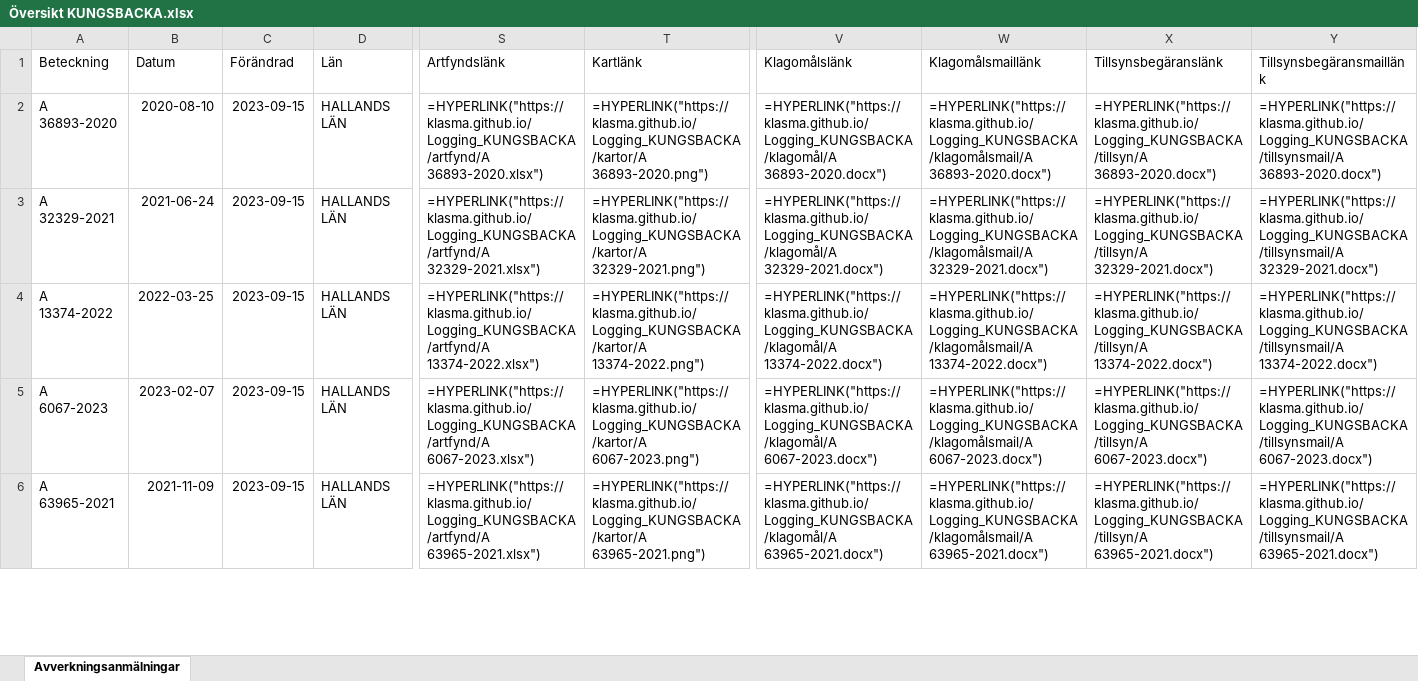
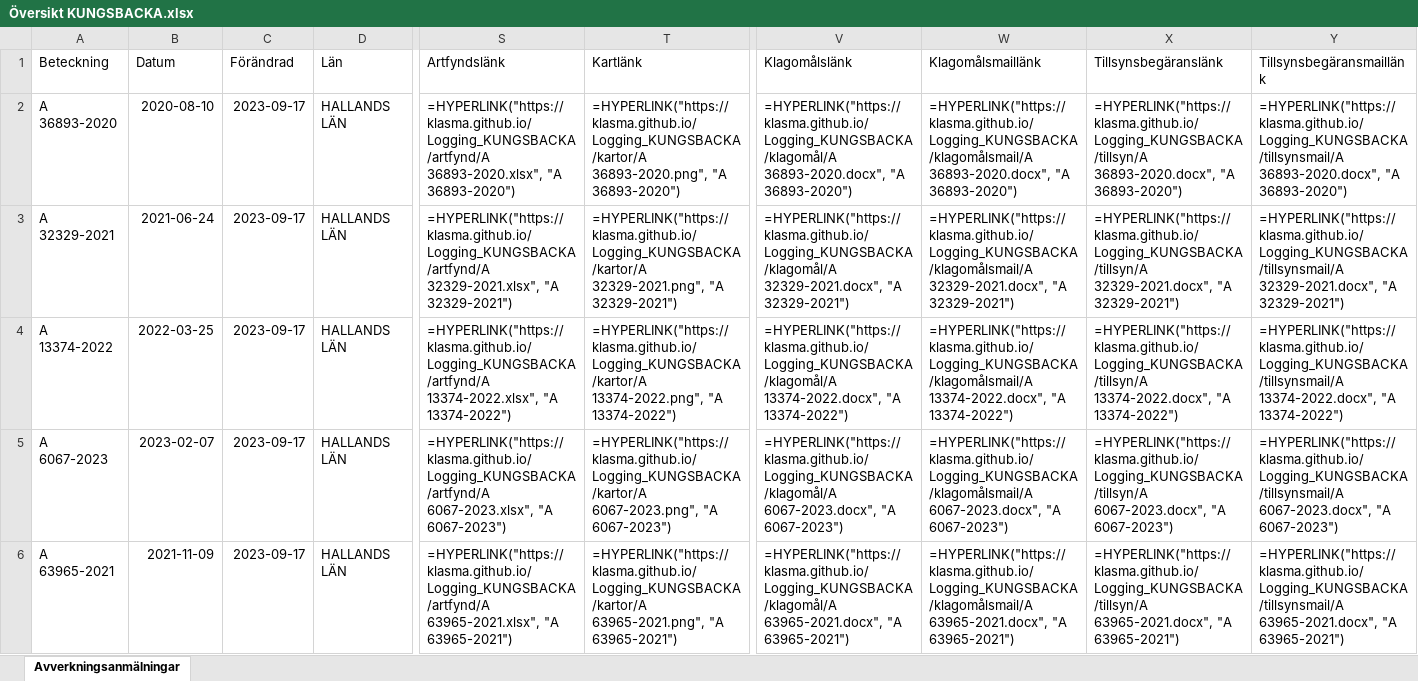
Before and after one commit to klasma/Logging_KUNGSBACKA, an Excel workbook: Översikt KUNGSBACKA.xlsx, sheet Avverkningsanmälningar, drawn as a sheet; only a part is shown, gaps mark what is left out; values as stored, in another font and other column widths than the file's, no borders; formulas without a stored value are shown as written; the diff covers the shown part only; the diff names each change by its address in the sheet, - before the commit and + after, or states it on an @@ line.

```diff
--- a/Översikt KUNGSBACKA.xlsx (sheet Avverkningsanmälningar)
+++ b/Översikt KUNGSBACKA.xlsx (sheet Avverkningsanmälningar)
-C2:C6 (Förändrad): 2023-09-15
+C2:C6 (Förändrad): 2023-09-17
-S2 (Artfyndslänk): =HYPERLINK("https://klasma.github.io/Logging_KUNGSBACKA/artfynd/A 36893-2020.xlsx")
+S2 (Artfyndslänk): =HYPERLINK("https://klasma.github.io/Logging_KUNGSBACKA/artfynd/A 36893-2020.xlsx", "A 36893-2020")
-T2 (Kartlänk): =HYPERLINK("https://klasma.github.io/Logging_KUNGSBACKA/kartor/A 36893-2020.png")
+T2 (Kartlänk): =HYPERLINK("https://klasma.github.io/Logging_KUNGSBACKA/kartor/A 36893-2020.png", "A 36893-2020")
-V2 (Klagomålslänk): =HYPERLINK("https://klasma.github.io/Logging_KUNGSBACKA/klagomål/A 36893-2020.docx")
+V2 (Klagomålslänk): =HYPERLINK("https://klasma.github.io/Logging_KUNGSBACKA/klagomål/A 36893-2020.docx", "A 36893-2020")
-W2 (Klagomålsmaillänk): =HYPERLINK("https://klasma.github.io/Logging_KUNGSBACKA/klagomålsmail/A 36893-2020.docx")
+W2 (Klagomålsmaillänk): =HYPERLINK("https://klasma.github.io/Logging_KUNGSBACKA/klagomålsmail/A 36893-2020.docx", "A 36893-2020")
-X2 (Tillsynsbegäranslänk): =HYPERLINK("https://klasma.github.io/Logging_KUNGSBACKA/tillsyn/A 36893-2020.docx")
+X2 (Tillsynsbegäranslänk): =HYPERLINK("https://klasma.github.io/Logging_KUNGSBACKA/tillsyn/A 36893-2020.docx", "A 36893-2020")
-Y2 (Tillsynsbegäransmaillänk): =HYPERLINK("https://klasma.github.io/Logging_KUNGSBACKA/tillsynsmail/A 36893-2020.docx")
+Y2 (Tillsynsbegäransmaillänk): =HYPERLINK("https://klasma.github.io/Logging_KUNGSBACKA/tillsynsmail/A 36893-2020.docx", "A 36893-2020")
-S3 (Artfyndslänk): =HYPERLINK("https://klasma.github.io/Logging_KUNGSBACKA/artfynd/A 32329-2021.xlsx")
+S3 (Artfyndslänk): =HYPERLINK("https://klasma.github.io/Logging_KUNGSBACKA/artfynd/A 32329-2021.xlsx", "A 32329-2021")
-T3 (Kartlänk): =HYPERLINK("https://klasma.github.io/Logging_KUNGSBACKA/kartor/A 32329-2021.png")
+T3 (Kartlänk): =HYPERLINK("https://klasma.github.io/Logging_KUNGSBACKA/kartor/A 32329-2021.png", "A 32329-2021")
-V3 (Klagomålslänk): =HYPERLINK("https://klasma.github.io/Logging_KUNGSBACKA/klagomål/A 32329-2021.docx")
+V3 (Klagomålslänk): =HYPERLINK("https://klasma.github.io/Logging_KUNGSBACKA/klagomål/A 32329-2021.docx", "A 32329-2021")
-W3 (Klagomålsmaillänk): =HYPERLINK("https://klasma.github.io/Logging_KUNGSBACKA/klagomålsmail/A 32329-2021.docx")
+W3 (Klagomålsmaillänk): =HYPERLINK("https://klasma.github.io/Logging_KUNGSBACKA/klagomålsmail/A 32329-2021.docx", "A 32329-2021")
-X3 (Tillsynsbegäranslänk): =HYPERLINK("https://klasma.github.io/Logging_KUNGSBACKA/tillsyn/A 32329-2021.docx")
+X3 (Tillsynsbegäranslänk): =HYPERLINK("https://klasma.github.io/Logging_KUNGSBACKA/tillsyn/A 32329-2021.docx", "A 32329-2021")
-Y3 (Tillsynsbegäransmaillänk): =HYPERLINK("https://klasma.github.io/Logging_KUNGSBACKA/tillsynsmail/A 32329-2021.docx")
+Y3 (Tillsynsbegäransmaillänk): =HYPERLINK("https://klasma.github.io/Logging_KUNGSBACKA/tillsynsmail/A 32329-2021.docx", "A 32329-2021")
-S4 (Artfyndslänk): =HYPERLINK("https://klasma.github.io/Logging_KUNGSBACKA/artfynd/A 13374-2022.xlsx")
+S4 (Artfyndslänk): =HYPERLINK("https://klasma.github.io/Logging_KUNGSBACKA/artfynd/A 13374-2022.xlsx", "A 13374-2022")
-T4 (Kartlänk): =HYPERLINK("https://klasma.github.io/Logging_KUNGSBACKA/kartor/A 13374-2022.png")
+T4 (Kartlänk): =HYPERLINK("https://klasma.github.io/Logging_KUNGSBACKA/kartor/A 13374-2022.png", "A 13374-2022")
-V4 (Klagomålslänk): =HYPERLINK("https://klasma.github.io/Logging_KUNGSBACKA/klagomål/A 13374-2022.docx")
+V4 (Klagomålslänk): =HYPERLINK("https://klasma.github.io/Logging_KUNGSBACKA/klagomål/A 13374-2022.docx", "A 13374-2022")
-W4 (Klagomålsmaillänk): =HYPERLINK("https://klasma.github.io/Logging_KUNGSBACKA/klagomålsmail/A 13374-2022.docx")
+W4 (Klagomålsmaillänk): =HYPERLINK("https://klasma.github.io/Logging_KUNGSBACKA/klagomålsmail/A 13374-2022.docx", "A 13374-2022")
-X4 (Tillsynsbegäranslänk): =HYPERLINK("https://klasma.github.io/Logging_KUNGSBACKA/tillsyn/A 13374-2022.docx")
+X4 (Tillsynsbegäranslänk): =HYPERLINK("https://klasma.github.io/Logging_KUNGSBACKA/tillsyn/A 13374-2022.docx", "A 13374-2022")
-Y4 (Tillsynsbegäransmaillänk): =HYPERLINK("https://klasma.github.io/Logging_KUNGSBACKA/tillsynsmail/A 13374-2022.docx")
+Y4 (Tillsynsbegäransmaillänk): =HYPERLINK("https://klasma.github.io/Logging_KUNGSBACKA/tillsynsmail/A 13374-2022.docx", "A 13374-2022")
-S5 (Artfyndslänk): =HYPERLINK("https://klasma.github.io/Logging_KUNGSBACKA/artfynd/A 6067-2023.xlsx")
+S5 (Artfyndslänk): =HYPERLINK("https://klasma.github.io/Logging_KUNGSBACKA/artfynd/A 6067-2023.xlsx", "A 6067-2023")
-T5 (Kartlänk): =HYPERLINK("https://klasma.github.io/Logging_KUNGSBACKA/kartor/A 6067-2023.png")
+T5 (Kartlänk): =HYPERLINK("https://klasma.github.io/Logging_KUNGSBACKA/kartor/A 6067-2023.png", "A 6067-2023")
-V5 (Klagomålslänk): =HYPERLINK("https://klasma.github.io/Logging_KUNGSBACKA/klagomål/A 6067-2023.docx")
+V5 (Klagomålslänk): =HYPERLINK("https://klasma.github.io/Logging_KUNGSBACKA/klagomål/A 6067-2023.docx", "A 6067-2023")
-W5 (Klagomålsmaillänk): =HYPERLINK("https://klasma.github.io/Logging_KUNGSBACKA/klagomålsmail/A 6067-2023.docx")
+W5 (Klagomålsmaillänk): =HYPERLINK("https://klasma.github.io/Logging_KUNGSBACKA/klagomålsmail/A 6067-2023.docx", "A 6067-2023")
-X5 (Tillsynsbegäranslänk): =HYPERLINK("https://klasma.github.io/Logging_KUNGSBACKA/tillsyn/A 6067-2023.docx")
+X5 (Tillsynsbegäranslänk): =HYPERLINK("https://klasma.github.io/Logging_KUNGSBACKA/tillsyn/A 6067-2023.docx", "A 6067-2023")
-Y5 (Tillsynsbegäransmaillänk): =HYPERLINK("https://klasma.github.io/Logging_KUNGSBACKA/tillsynsmail/A 6067-2023.docx")
+Y5 (Tillsynsbegäransmaillänk): =HYPERLINK("https://klasma.github.io/Logging_KUNGSBACKA/tillsynsmail/A 6067-2023.docx", "A 6067-2023")
-S6 (Artfyndslänk): =HYPERLINK("https://klasma.github.io/Logging_KUNGSBACKA/artfynd/A 63965-2021.xlsx")
+S6 (Artfyndslänk): =HYPERLINK("https://klasma.github.io/Logging_KUNGSBACKA/artfynd/A 63965-2021.xlsx", "A 63965-2021")
-T6 (Kartlänk): =HYPERLINK("https://klasma.github.io/Logging_KUNGSBACKA/kartor/A 63965-2021.png")
+T6 (Kartlänk): =HYPERLINK("https://klasma.github.io/Logging_KUNGSBACKA/kartor/A 63965-2021.png", "A 63965-2021")
-V6 (Klagomålslänk): =HYPERLINK("https://klasma.github.io/Logging_KUNGSBACKA/klagomål/A 63965-2021.docx")
+V6 (Klagomålslänk): =HYPERLINK("https://klasma.github.io/Logging_KUNGSBACKA/klagomål/A 63965-2021.docx", "A 63965-2021")
-W6 (Klagomålsmaillänk): =HYPERLINK("https://klasma.github.io/Logging_KUNGSBACKA/klagomålsmail/A 63965-2021.docx")
+W6 (Klagomålsmaillänk): =HYPERLINK("https://klasma.github.io/Logging_KUNGSBACKA/klagomålsmail/A 63965-2021.docx", "A 63965-2021")
-X6 (Tillsynsbegäranslänk): =HYPERLINK("https://klasma.github.io/Logging_KUNGSBACKA/tillsyn/A 63965-2021.docx")
+X6 (Tillsynsbegäranslänk): =HYPERLINK("https://klasma.github.io/Logging_KUNGSBACKA/tillsyn/A 63965-2021.docx", "A 63965-2021")
-Y6 (Tillsynsbegäransmaillänk): =HYPERLINK("https://klasma.github.io/Logging_KUNGSBACKA/tillsynsmail/A 63965-2021.docx")
+Y6 (Tillsynsbegäransmaillänk): =HYPERLINK("https://klasma.github.io/Logging_KUNGSBACKA/tillsynsmail/A 63965-2021.docx", "A 63965-2021")
```
Also changed, not shown: 1 added row and 238 edited cells elsewhere in this sheet, artfynd/A 13374-2022.xlsx, artfynd/A 36893-2020.xlsx, 34 other files.
